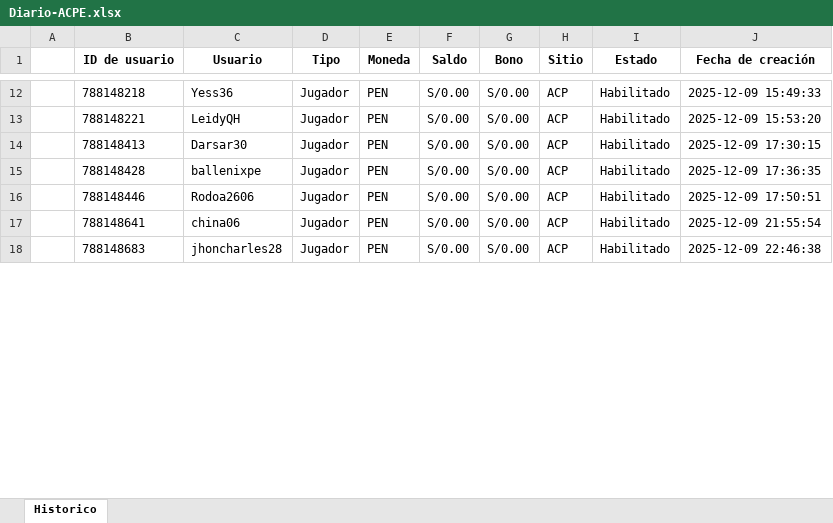
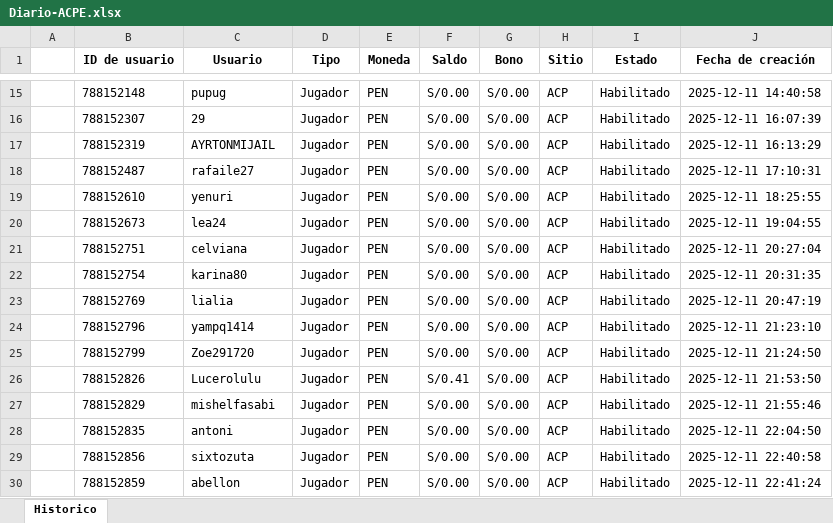
Before and after one commit to james5777/FTD-s-Aciertala, an Excel workbook: Archivos/Diario-ACPE.xlsx, sheet Historico, drawn as a sheet; only a part is shown, gaps mark what is left out; values as stored, in another font and other column widths than the file's, no borders; addresses are those after the commit; the diff covers the shown part only; the diff names each change by its address in the sheet, - before the commit and + after, or states it on an @@ line.

```diff
--- a/Archivos/Diario-ACPE.xlsx (sheet Historico)
+++ b/Archivos/Diario-ACPE.xlsx (sheet Historico)
-B15 (ID de usuario): 788148218
+B15 (ID de usuario): 788152148
-C15 (Usuario): Yess36
+C15 (Usuario): pupug
-J15 (Fecha de creación): 2025-12-09 15:49:33
+J15 (Fecha de creación): 2025-12-11 14:40:58
+row 16:  | 788152307 | 29 | Jugador | PEN | S/0.00 | S/0.00 | ACP | Habilitado | 2025-12-11 16:07:39
+row 17:  | 788152319 | AYRTONMIJAIL | Jugador | PEN | S/0.00 | S/0.00 | ACP | Habilitado | 2025-12-11 16:13:29
+row 18:  | 788152487 | rafaile27 | Jugador | PEN | S/0.00 | S/0.00 | ACP | Habilitado | 2025-12-11 17:10:31
-B19 (ID de usuario): 788148221
+B19 (ID de usuario): 788152610
-C19 (Usuario): LeidyQH
+C19 (Usuario): yenuri
-J19 (Fecha de creación): 2025-12-09 15:53:20
+J19 (Fecha de creación): 2025-12-11 18:25:55
+row 20:  | 788152673 | lea24 | Jugador | PEN | S/0.00 | S/0.00 | ACP | Habilitado | 2025-12-11 19:04:55
+row 21:  | 788152751 | celviana | Jugador | PEN | S/0.00 | S/0.00 | ACP | Habilitado | 2025-12-11 20:27:04
-B22 (ID de usuario): 788148413
+B22 (ID de usuario): 788152754
-C22 (Usuario): Darsar30
+C22 (Usuario): karina80
-J22 (Fecha de creación): 2025-12-09 17:30:15
+J22 (Fecha de creación): 2025-12-11 20:31:35
-B23 (ID de usuario): 788148428
+B23 (ID de usuario): 788152769
-C23 (Usuario): ballenixpe
+C23 (Usuario): lialia
-J23 (Fecha de creación): 2025-12-09 17:36:35
+J23 (Fecha de creación): 2025-12-11 20:47:19
+row 24:  | 788152796 | yampq1414 | Jugador | PEN | S/0.00 | S/0.00 | ACP | Habilitado | 2025-12-11 21:23:10
-B25 (ID de usuario): 788148446
+B25 (ID de usuario): 788152799
-C25 (Usuario): Rodoa2606
+C25 (Usuario): Zoe291720
-J25 (Fecha de creación): 2025-12-09 17:50:51
+J25 (Fecha de creación): 2025-12-11 21:24:50
+row 26:  | 788152826 | Lucerolulu | Jugador | PEN | S/0.41 | S/0.00 | ACP | Habilitado | 2025-12-11 21:53:50
+row 27:  | 788152829 | mishelfasabi | Jugador | PEN | S/0.00 | S/0.00 | ACP | Habilitado | 2025-12-11 21:55:46
-B28 (ID de usuario): 788148641
+B28 (ID de usuario): 788152835
-C28 (Usuario): china06
+C28 (Usuario): antoni
-J28 (Fecha de creación): 2025-12-09 21:55:54
+J28 (Fecha de creación): 2025-12-11 22:04:50
+row 29:  | 788152856 | sixtozuta | Jugador | PEN | S/0.00 | S/0.00 | ACP | Habilitado | 2025-12-11 22:40:58
-B30 (ID de usuario): 788148683
+B30 (ID de usuario): 788152859
-C30 (Usuario): jhoncharles28
+C30 (Usuario): abellon
-J30 (Fecha de creación): 2025-12-09 22:46:38
+J30 (Fecha de creación): 2025-12-11 22:41:24
```
Also changed, not shown: 4 added rows and 33 edited cells elsewhere in this sheet, Algoritmo_ftd_aciertala_peru.xlsx, 4 other files.
